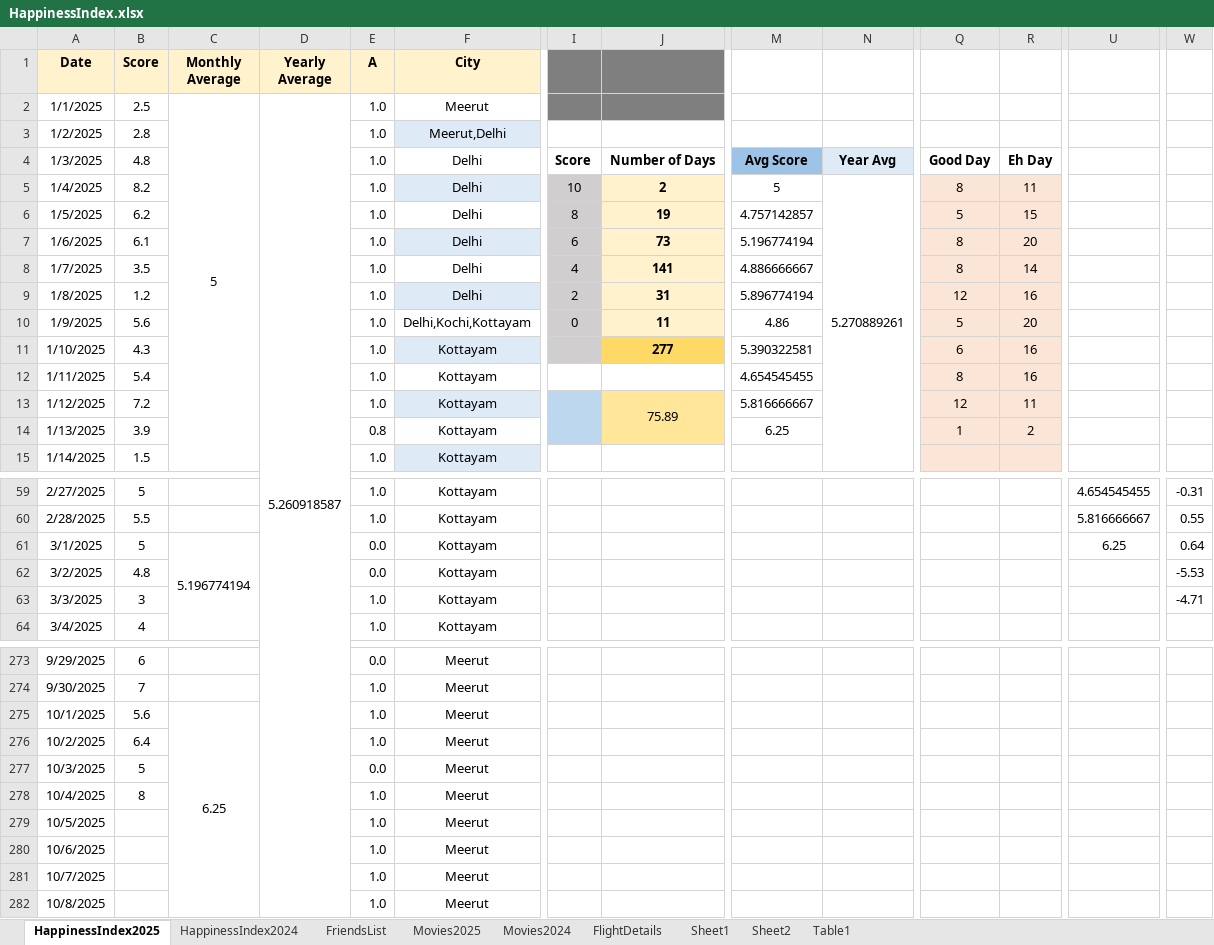
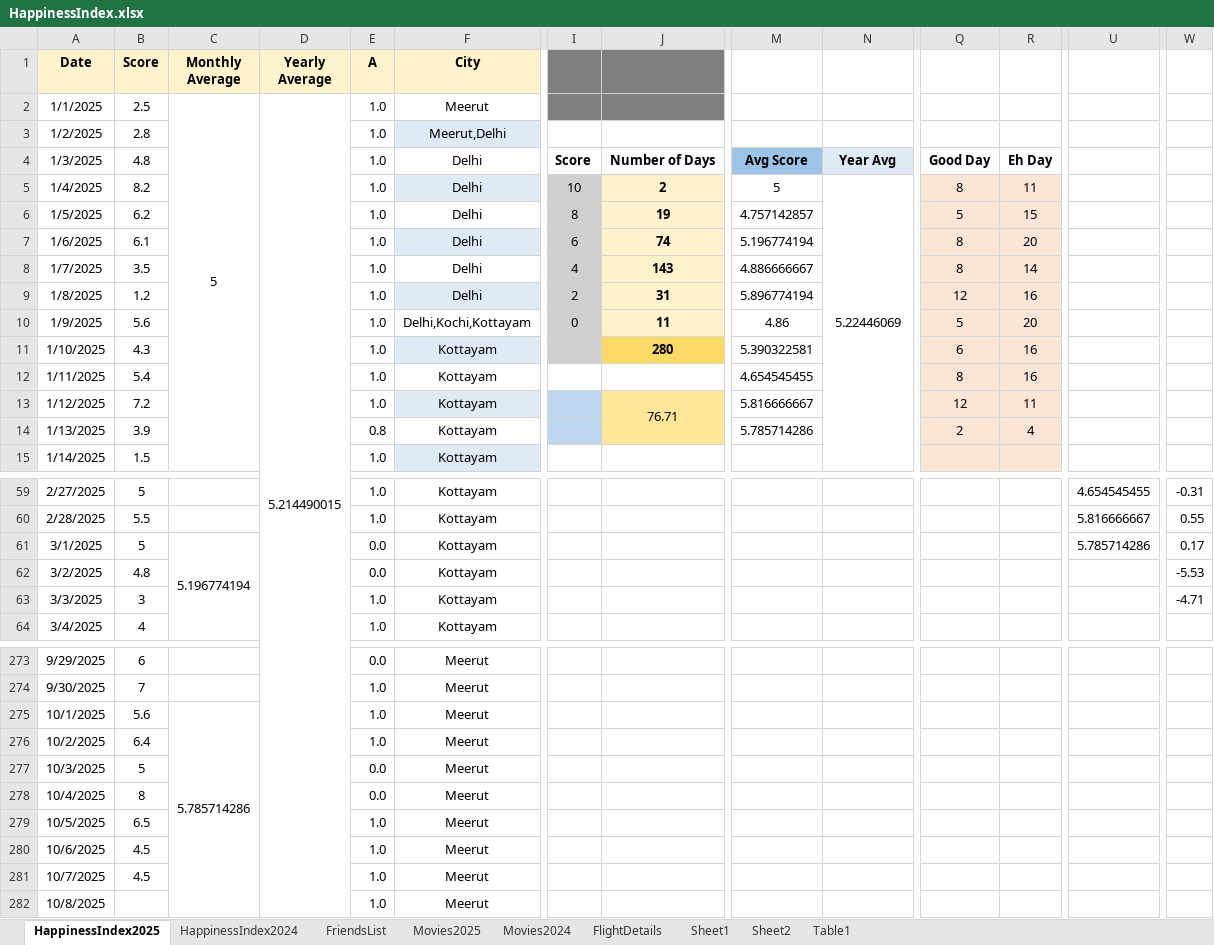
Before and after one commit to Abhinav-1708/Happiness-Index, an Excel workbook: HappinessIndex.xlsx, sheet HappinessIndex2025, drawn as a sheet; only a part is shown, gaps mark what is left out; values as stored, in another font and other column widths than the file's, no borders; charts and pictures and conditional formats not drawn; the diff covers the shown part only; the diff names each change by its address in the sheet, - before the commit and + after, or states it on an @@ line.

Commit message:
Automated daily backup

```diff
--- a/HappinessIndex.xlsx (sheet HappinessIndex2025)
+++ b/HappinessIndex.xlsx (sheet HappinessIndex2025)
-D2 (Yearly Average): 5.260918587
+D2 (Yearly Average): 5.214490015
-N5: 5.270889261
+N5: 5.22446069
-J7: 73
+J7: 74
-J8: 141
+J8: 143
-J11: 277
+J11: 280
-J13: 75.89
+J13: 76.71
-M14: 6.25
+M14: 5.785714286
-Q14: 1
+Q14: 2
-R14: 2
+R14: 4
-U61: 6.25
+U61: 5.785714286
-W61: 0.64
+W61: 0.17
-C275 (Monthly Average): 6.25
+C275 (Monthly Average): 5.785714286
-E278 (A): 1.0
+E278 (A): 0.0
-B279 (Score): (empty)
+B279 (Score): 6.5
-B280:B281 (Score): (empty)
+B280:B281 (Score): 4.5
```
Also changed, not shown: 3 edited cells elsewhere in this sheet, sheet Movies2024, charts or pictures.
